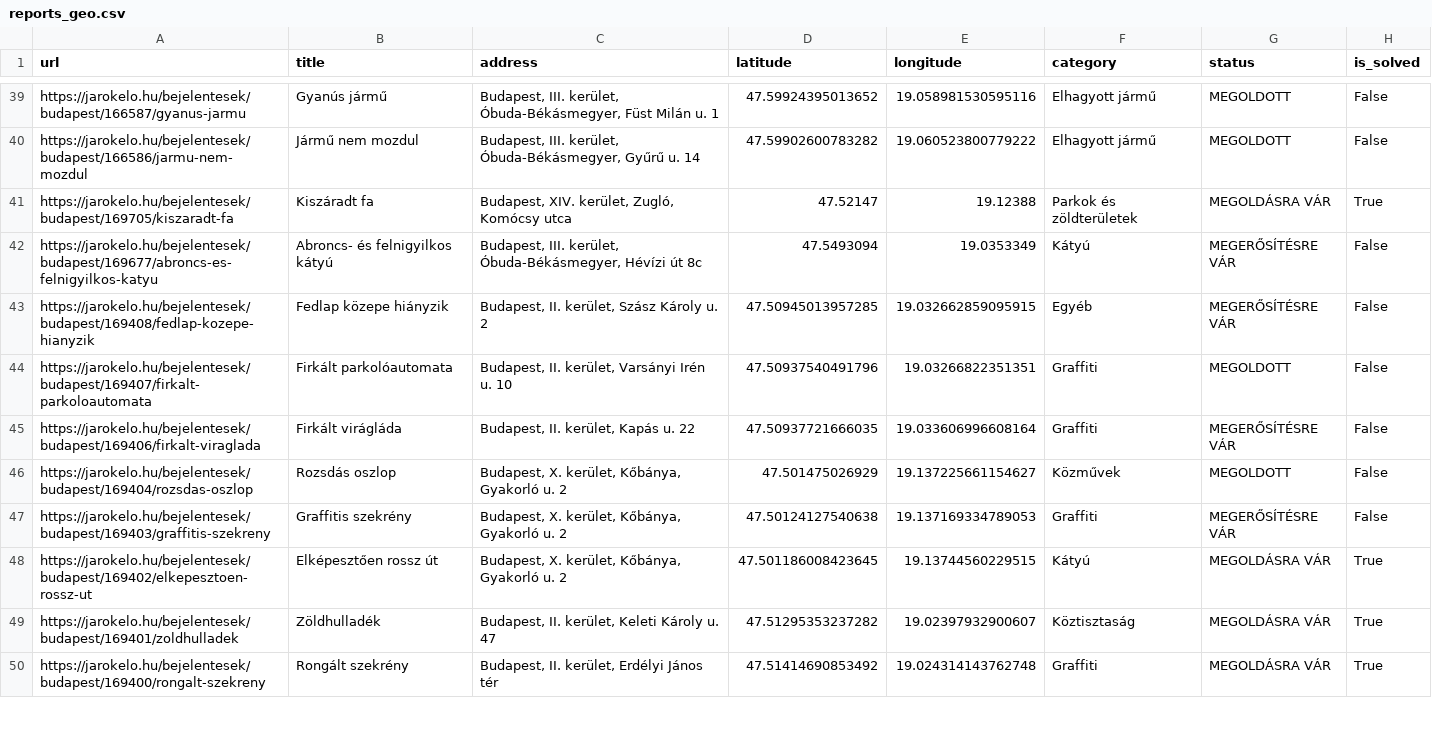
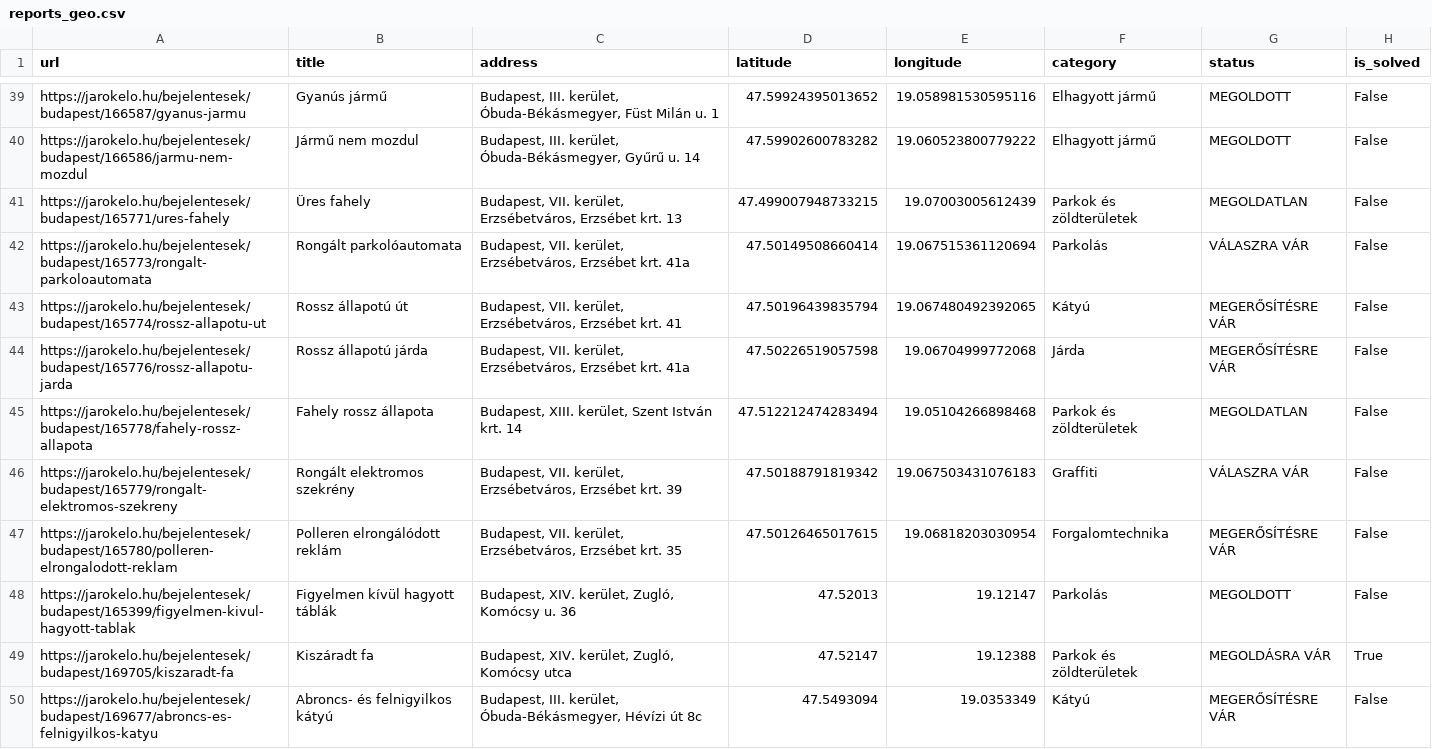
Before and after one commit to leweex95/jarokelo_tracker, a CSV file: data/processed/powerbi/reports_geo.csv, drawn as a sheet; only a part is shown, gaps mark what is left out; the shorter side is filled out with more unchanged rows; the diff names each change by its address in the sheet, - before the commit and + after, or states it on an @@ line.

Commit message:
[Auto-commit] Update reports for PowerBI [skip ci]

```diff
--- a/data/processed/powerbi/reports_geo.csv
+++ b/data/processed/powerbi/reports_geo.csv
+row 41: https://jarokelo.hu/bejelentesek/budapest/165771/ures-fahely | Üres fahely | Budapest, VII. kerület, Erzsébetváros, Erzsébet krt. 13 | 47.499007948733215 | 19.07003005612439 | Parkok és zöldterületek | MEGOLDATLAN | False
+row 42: https://jarokelo.hu/bejelentesek/budapest/165773/rongalt-parkoloautomata | Rongált parkolóautomata | Budapest, VII. kerület, Erzsébetváros, Erzsébet krt. 41a | 47.50149508660414 | 19.067515361120694 | Parkolás | VÁLASZRA VÁR | False
+row 43: https://jarokelo.hu/bejelentesek/budapest/165774/rossz-allapotu-ut | Rossz állapotú út | Budapest, VII. kerület, Erzsébetváros, Erzsébet krt. 41 | 47.50196439835794 | 19.067480492392065 | Kátyú | MEGERŐSÍTÉSRE VÁR | False
+row 44: https://jarokelo.hu/bejelentesek/budapest/165776/rossz-allapotu-jarda | Rossz állapotú járda | Budapest, VII. kerület, Erzsébetváros, Erzsébet krt. 41a | 47.50226519057598 | 19.06704999772068 | Járda | MEGERŐSÍTÉSRE VÁR | False
+row 45: https://jarokelo.hu/bejelentesek/budapest/165778/fahely-rossz-allapota | Fahely rossz állapota | Budapest, XIII. kerület, Szent István krt. 14 | 47.512212474283494 | 19.05104266898468 | Parkok és zöldterületek | MEGOLDATLAN | False
+row 46: https://jarokelo.hu/bejelentesek/budapest/165779/rongalt-elektromos-szekreny | Rongált elektromos szekrény | Budapest, VII. kerület, Erzsébetváros, Erzsébet krt. 39 | 47.50188791819342 | 19.067503431076183 | Graffiti | VÁLASZRA VÁR | False
+row 47: https://jarokelo.hu/bejelentesek/budapest/165780/polleren-elrongalodott-reklam | Polleren elrongálódott reklám | Budapest, VII. kerület, Erzsébetváros, Erzsébet krt. 35 | 47.50126465017615 | 19.06818203030954 | Forgalomtechnika | MEGERŐSÍTÉSRE VÁR | False
+row 48: https://jarokelo.hu/bejelentesek/budapest/165399/figyelmen-kivul-hagyott-tablak | Figyelmen kívül hagyott táblák | Budapest, XIV. kerület, Zugló, Komócsy u. 36 | 47.52013 | 19.12147 | Parkolás | MEGOLDOTT | False
```
Also changed, not shown: data/processed/powerbi/reports_per_category.csv, data/processed/powerbi/reports_per_day.csv, 5 other files.
